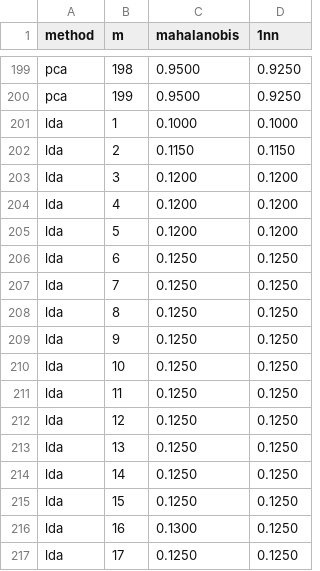
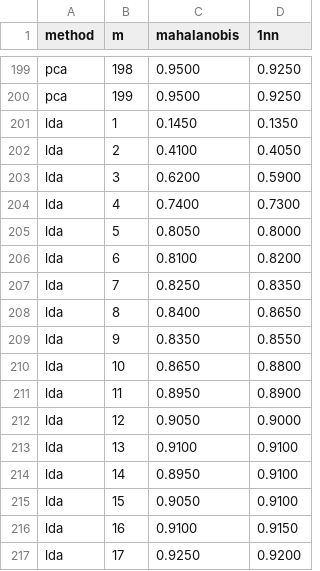
Before and after one commit to BateCheaterDemon/EEE6222-Assignment1, a CSV file: outputs/results/curves.csv, drawn as a sheet; only a part is shown, gaps mark what is left out; the diff covers the shown part only.

```diff
--- a/outputs/results/curves.csv
+++ b/outputs/results/curves.csv
@@ -200,18 +200,18 @@ pca,198,0.9500,0.9250
 pca,199,0.9500,0.9250
-lda,1,0.1000,0.1000
-lda,2,0.1150,0.1150
-lda,3,0.1200,0.1200
-lda,4,0.1200,0.1200
-lda,5,0.1200,0.1200
-lda,6,0.1250,0.1250
-lda,7,0.1250,0.1250
-lda,8,0.1250,0.1250
-lda,9,0.1250,0.1250
-lda,10,0.1250,0.1250
-lda,11,0.1250,0.1250
-lda,12,0.1250,0.1250
-lda,13,0.1250,0.1250
-lda,14,0.1250,0.1250
-lda,15,0.1250,0.1250
-lda,16,0.1300,0.1250
-lda,17,0.1250,0.1250
+lda,1,0.1450,0.1350
+lda,2,0.4100,0.4050
+lda,3,0.6200,0.5900
+lda,4,0.7400,0.7300
+lda,5,0.8050,0.8000
+lda,6,0.8100,0.8200
+lda,7,0.8250,0.8350
+lda,8,0.8400,0.8650
+lda,9,0.8350,0.8550
+lda,10,0.8650,0.8800
+lda,11,0.8950,0.8900
+lda,12,0.9050,0.9000
+lda,13,0.9100,0.9100
+lda,14,0.8950,0.9100
+lda,15,0.9050,0.9100
+lda,16,0.9100,0.9150
+lda,17,0.9250,0.9200
```
Also changed, not shown: 44 edited cells elsewhere in this file, 7 other files.
